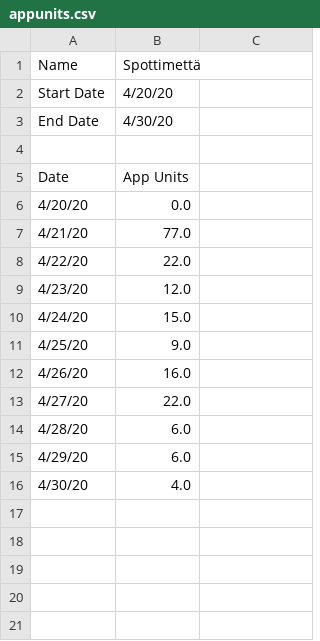
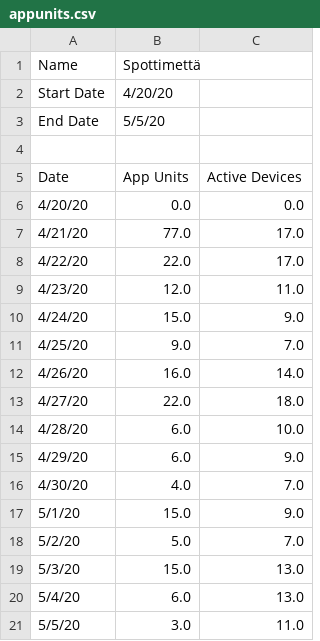
Before and after one commit to paivanjerry/data-spottimetta, a CSV file: public/appunits.csv, drawn as a sheet.

```diff
--- a/public/appunits.csv
+++ b/public/appunits.csv
@@ -2,15 +2,20 @@ Name,Spottimettä
 Start Date,4/20/20
-End Date,4/30/20
+End Date,5/5/20
 
-Date,App Units
-4/20/20,0.0
-4/21/20,77.0
-4/22/20,22.0
-4/23/20,12.0
-4/24/20,15.0
-4/25/20,9.0
-4/26/20,16.0
-4/27/20,22.0
-4/28/20,6.0
-4/29/20,6.0
-4/30/20,4.0
+Date,App Units,Active Devices
+4/20/20,0.0,0.0
+4/21/20,77.0,17.0
+4/22/20,22.0,17.0
+4/23/20,12.0,11.0
+4/24/20,15.0,9.0
+4/25/20,9.0,7.0
+4/26/20,16.0,14.0
+4/27/20,22.0,18.0
+4/28/20,6.0,10.0
+4/29/20,6.0,9.0
+4/30/20,4.0,7.0
+5/1/20,15.0,9.0
+5/2/20,5.0,7.0
+5/3/20,15.0,13.0
+5/4/20,6.0,13.0
+5/5/20,3.0,11.0
```
Also changed, not shown: public/androidActiveDownloads.csv, public/androidNewDownloads.csv, 5 other files.
